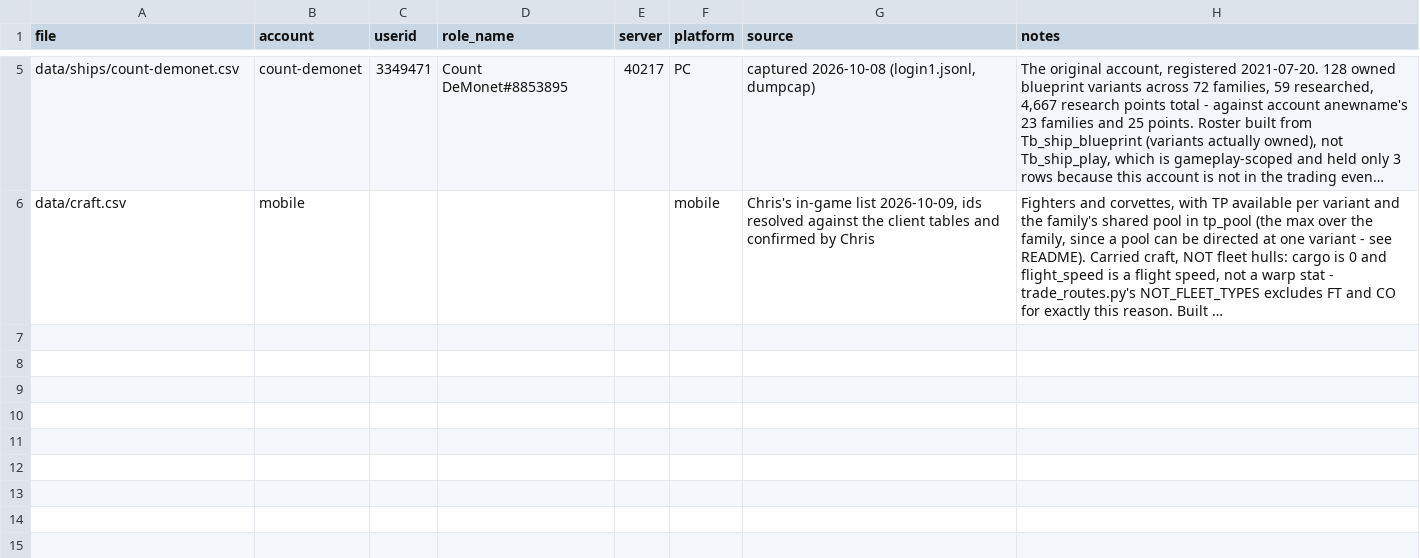
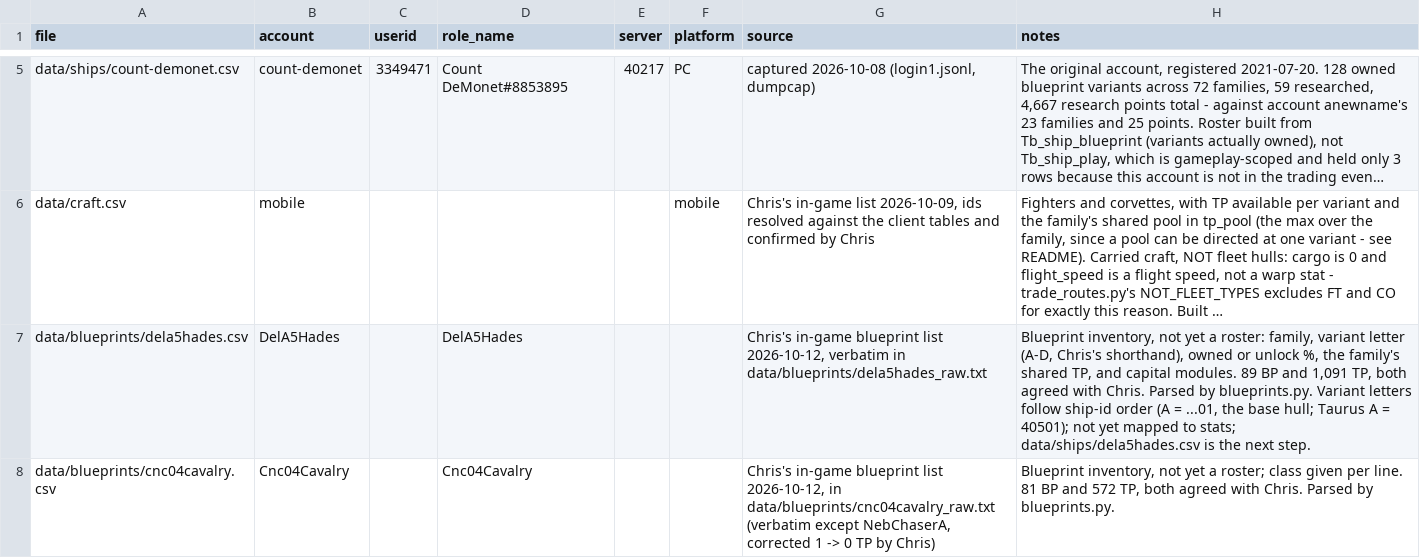
Before and after one commit to chrisaacson69/sci-fi-trading-voyage, a CSV file: data/accounts.csv, drawn as a sheet; only a part is shown, gaps mark what is left out; long unchanged cells end in …; the diff names each change by its address in the sheet, - before the commit and + after, or states it on an @@ line.

```diff
--- a/data/accounts.csv
+++ b/data/accounts.csv
+row 7: data/blueprints/dela5hades.csv | DelA5Hades |  | DelA5Hades |  |  | Chris's in-game blueprint list 2026-10-12, verbatim in data/blueprints/dela5hades_raw.txt | Blueprint inventory, not yet a roster: family, variant letter (A-D, Chris's shorthand), owned or unlock %, the family's shared TP, and capital modules. 89 BP and 1,091 TP, both agreed with Chris. Parsed by blueprints.py. Variant letters follow ship-id order (A = ...01, the base hull; Taurus A = 40501); not yet mapped to stats; data/ships/dela5hades.csv is the next step.
+row 8: data/blueprints/cnc04cavalry.csv | Cnc04Cavalry |  | Cnc04Cavalry |  |  | Chris's in-game blueprint list 2026-10-12, in data/blueprints/cnc04cavalry_raw.txt (verbatim except NebChaserA, corrected 1 -> 0 TP by Chris) | Blueprint inventory, not yet a roster; class given per line. 81 BP and 572 TP, both agreed with Chris. Parsed by blueprints.py.
```
Also changed, not shown: 7 other files.
